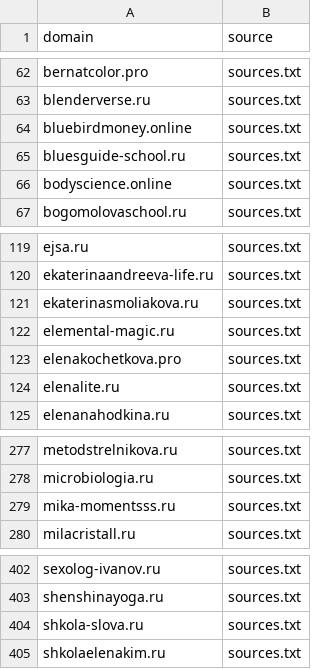
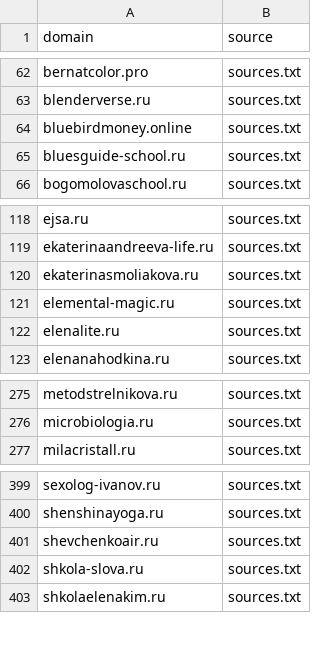
Before and after one commit to xlollypop22/rf-online-schools-registry., a CSV file: data/raw_domains.csv, drawn as a sheet; only a part is shown, gaps mark what is left out.

```diff
--- a/data/raw_domains.csv
+++ b/data/raw_domains.csv
@@ -65,3 +65,2 @@ bluebirdmoney.online,sources.txt
 bluesguide-school.ru,sources.txt
-bodyscience.online,sources.txt
 bogomolovaschool.ru,sources.txt
@@ -122,3 +121,2 @@ ekaterinasmoliakova.ru,sources.txt
 elemental-magic.ru,sources.txt
-elenakochetkova.pro,sources.txt
 elenalite.ru,sources.txt
@@ -278,3 +276,2 @@ metodstrelnikova.ru,sources.txt
 microbiologia.ru,sources.txt
-mika-momentsss.ru,sources.txt
 milacristall.ru,sources.txt
@@ -403,2 +400,3 @@ sexolog-ivanov.ru,sources.txt
 shenshinayoga.ru,sources.txt
+shevchenkoair.ru,sources.txt
 shkola-slova.ru,sources.txt
```
Also changed, not shown: 2 other files.
